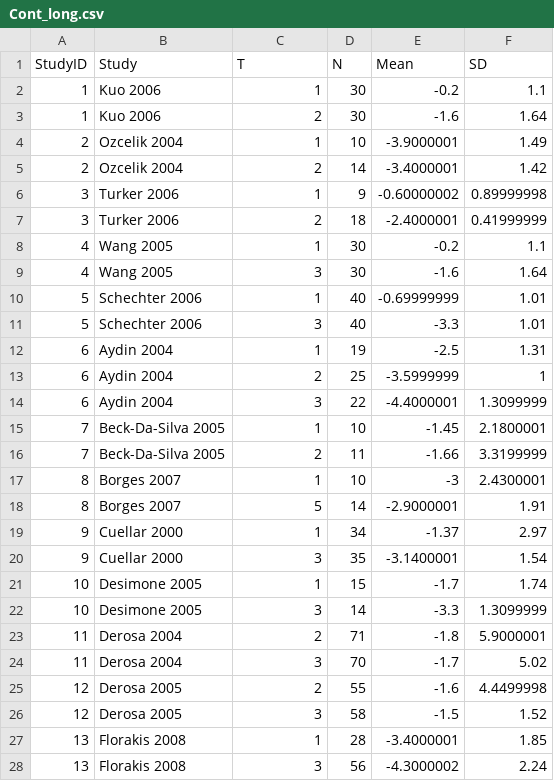
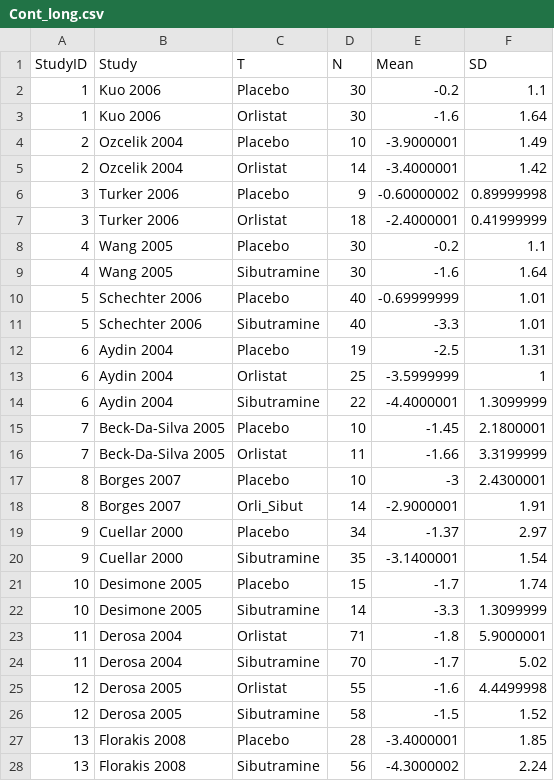
Before and after one commit to CRSU-Apps/MetaInsight, a CSV file: Cont_long.csv, drawn as a sheet; only a part is shown; the diff covers the shown part only.

```diff
--- a/Cont_long.csv
+++ b/Cont_long.csv
@@ -1,28 +1,28 @@
 StudyID,Study,T,N,Mean,SD
-1,Kuo 2006,1,30,-0.2,1.1
-1,Kuo 2006,2,30,-1.6,1.64
-2,Ozcelik 2004,1,10,-3.9000001,1.49
-2,Ozcelik 2004,2,14,-3.4000001,1.42
-3,Turker 2006,1,9,-0.60000002,0.89999998
-3,Turker 2006,2,18,-2.4000001,0.41999999
-4,Wang 2005,1,30,-0.2,1.1
-4,Wang 2005,3,30,-1.6,1.64
-5,Schechter 2006,1,40,-0.69999999,1.01
-5,Schechter 2006,3,40,-3.3,1.01
-6,Aydin 2004,1,19,-2.5,1.31
-6,Aydin 2004,2,25,-3.5999999,1
-6,Aydin 2004,3,22,-4.4000001,1.3099999
-7,Beck-Da-Silva 2005,1,10,-1.45,2.1800001
-7,Beck-Da-Silva 2005,2,11,-1.66,3.3199999
-8,Borges 2007,1,10,-3,2.4300001
-8,Borges 2007,5,14,-2.9000001,1.91
-9,Cuellar 2000,1,34,-1.37,2.97
-9,Cuellar 2000,3,35,-3.1400001,1.54
-10,Desimone 2005,1,15,-1.7,1.74
-10,Desimone 2005,3,14,-3.3,1.3099999
-11,Derosa 2004,2,71,-1.8,5.9000001
-11,Derosa 2004,3,70,-1.7,5.02
-12,Derosa 2005,2,55,-1.6,4.4499998
-12,Derosa 2005,3,58,-1.5,1.52
-13,Florakis 2008,1,28,-3.4000001,1.85
-13,Florakis 2008,3,56,-4.3000002,2.24
+1,Kuo 2006,Placebo,30,-0.2,1.1
+1,Kuo 2006,Orlistat,30,-1.6,1.64
+2,Ozcelik 2004,Placebo,10,-3.9000001,1.49
+2,Ozcelik 2004,Orlistat,14,-3.4000001,1.42
+3,Turker 2006,Placebo,9,-0.60000002,0.89999998
+3,Turker 2006,Orlistat,18,-2.4000001,0.41999999
+4,Wang 2005,Placebo,30,-0.2,1.1
+4,Wang 2005,Sibutramine,30,-1.6,1.64
+5,Schechter 2006,Placebo,40,-0.69999999,1.01
+5,Schechter 2006,Sibutramine,40,-3.3,1.01
+6,Aydin 2004,Placebo,19,-2.5,1.31
+6,Aydin 2004,Orlistat,25,-3.5999999,1
+6,Aydin 2004,Sibutramine,22,-4.4000001,1.3099999
+7,Beck-Da-Silva 2005,Placebo,10,-1.45,2.1800001
+7,Beck-Da-Silva 2005,Orlistat,11,-1.66,3.3199999
+8,Borges 2007,Placebo,10,-3,2.4300001
+8,Borges 2007,Orli_Sibut,14,-2.9000001,1.91
+9,Cuellar 2000,Placebo,34,-1.37,2.97
+9,Cuellar 2000,Sibutramine,35,-3.1400001,1.54
+10,Desimone 2005,Placebo,15,-1.7,1.74
+10,Desimone 2005,Sibutramine,14,-3.3,1.3099999
+11,Derosa 2004,Orlistat,71,-1.8,5.9000001
+11,Derosa 2004,Sibutramine,70,-1.7,5.02
+12,Derosa 2005,Orlistat,55,-1.6,4.4499998
+12,Derosa 2005,Sibutramine,58,-1.5,1.52
+13,Florakis 2008,Placebo,28,-3.4000001,1.85
+13,Florakis 2008,Sibutramine,56,-4.3000002,2.24
```
Also changed, not shown: 26 edited cells elsewhere in this file, Binary_long.csv, Binary_wide.csv, 8 other files.
